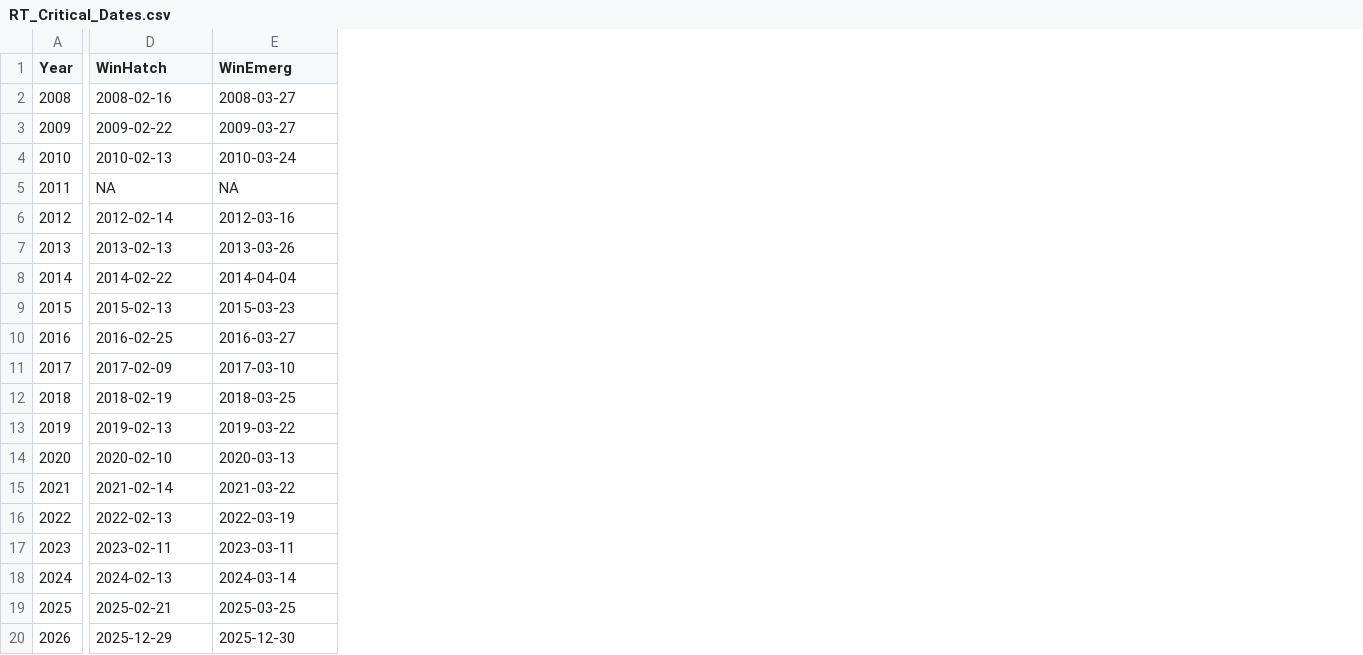
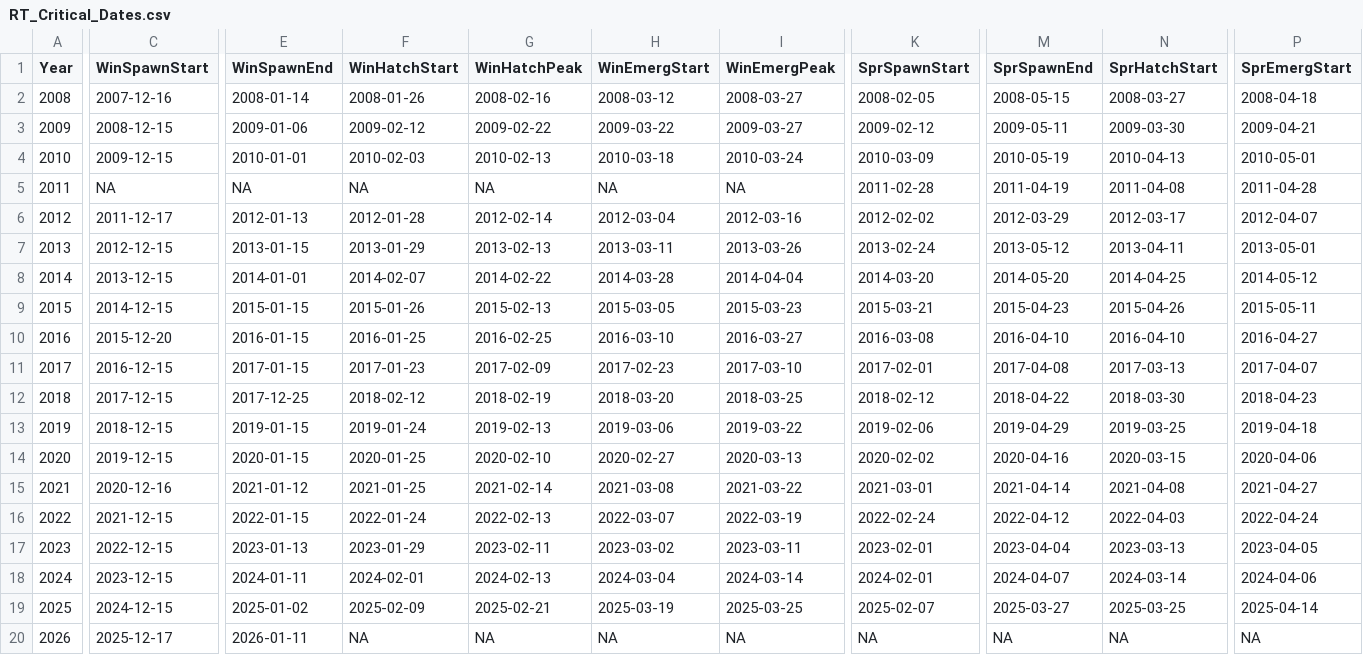
Before and after one commit to mayhumst/jackson-trout-model, a CSV file: data/RT_Critical_Dates.csv, drawn as a sheet; only a part is shown, gaps mark what is left out; addresses are those after the commit; the diff covers the shown part only; the diff names each change by its address in the sheet, - before the commit and + after, or states it on an @@ line.

Commit message:
reformat RT model to account for edge cases and include spawn start and end instead of just 'avg'

```diff
--- a/data/RT_Critical_Dates.csv
+++ b/data/RT_Critical_Dates.csv
+column C (WinSpawnStart), rows 2-20: 2007-12-16 | 2008-12-15 | 2009-12-15 | NA | 2011-12-17 | 2012-12-15 | 2013-12-15 | 2014-12-15 | 2015-12-20 | 2016-12-15 | 2017-12-15 | 2018-12-15 | 2019-12-15 | 2020-12-16 | 2021-12-15 | 2022-12-15 | 2023-12-15 | 2024-12-15 | 2025-12-17
+column E (WinSpawnEnd), rows 2-20: 2008-01-14 | 2009-01-06 | 2010-01-01 | NA | 2012-01-13 | 2013-01-15 | 2014-01-01 | 2015-01-15 | 2016-01-15 | 2017-01-15 | 2017-12-25 | 2019-01-15 | 2020-01-15 | 2021-01-12 | 2022-01-15 | 2023-01-13 | 2024-01-11 | 2025-01-02 | 2026-01-11
+column F (WinHatchStart), rows 2-20: 2008-01-26 | 2009-02-12 | 2010-02-03 | NA | 2012-01-28 | 2013-01-29 | 2014-02-07 | 2015-01-26 | 2016-01-25 | 2017-01-23 | 2018-02-12 | 2019-01-24 | 2020-01-25 | 2021-01-25 | 2022-01-24 | 2023-01-29 | 2024-02-01 | 2025-02-09 | NA
+column H (WinEmergStart), rows 2-20: 2008-03-12 | 2009-03-22 | 2010-03-18 | NA | 2012-03-04 | 2013-03-11 | 2014-03-28 | 2015-03-05 | 2016-03-10 | 2017-02-23 | 2018-03-20 | 2019-03-06 | 2020-02-27 | 2021-03-08 | 2022-03-07 | 2023-03-02 | 2024-03-04 | 2025-03-19 | NA
+column K (SprSpawnStart), rows 2-20: 2008-02-05 | 2009-02-12 | 2010-03-09 | 2011-02-28 | 2012-02-02 | 2013-02-24 | 2014-03-20 | 2015-03-21 | 2016-03-08 | 2017-02-01 | 2018-02-12 | 2019-02-06 | 2020-02-02 | 2021-03-01 | 2022-02-24 | 2023-02-01 | 2024-02-01 | 2025-02-07 | NA
+column M (SprSpawnEnd), rows 2-20: 2008-05-15 | 2009-05-11 | 2010-05-19 | 2011-04-19 | 2012-03-29 | 2013-05-12 | 2014-05-20 | 2015-04-23 | 2016-04-10 | 2017-04-08 | 2018-04-22 | 2019-04-29 | 2020-04-16 | 2021-04-14 | 2022-04-12 | 2023-04-04 | 2024-04-07 | 2025-03-27 | NA
+column N (SprHatchStart), rows 2-20: 2008-03-27 | 2009-03-30 | 2010-04-13 | 2011-04-08 | 2012-03-17 | 2013-04-11 | 2014-04-25 | 2015-04-26 | 2016-04-10 | 2017-03-13 | 2018-03-30 | 2019-03-25 | 2020-03-15 | 2021-04-08 | 2022-04-03 | 2023-03-13 | 2024-03-14 | 2025-03-25 | NA
+column P (SprEmergStart), rows 2-20: 2008-04-18 | 2009-04-21 | 2010-05-01 | 2011-04-28 | 2012-04-07 | 2013-05-01 | 2014-05-12 | 2015-05-11 | 2016-04-27 | 2017-04-07 | 2018-04-23 | 2019-04-18 | 2020-04-06 | 2021-04-27 | 2022-04-24 | 2023-04-05 | 2024-04-06 | 2025-04-14 | NA
-G1: WinHatch
+G1: WinHatchPeak
-I1: WinEmerg
+I1: WinEmergPeak
-G20 (WinHatchPeak): 2025-12-29
+G20 (WinHatchPeak): NA
-I20 (WinEmergPeak): 2025-12-30
+I20 (WinEmergPeak): NA
```
Also changed, not shown: 6 edited cells elsewhere in this file, data/2021-2022_Temp_Discharge.csv, data/2025-2026_Temp_Discharge.csv, 4 other files.
